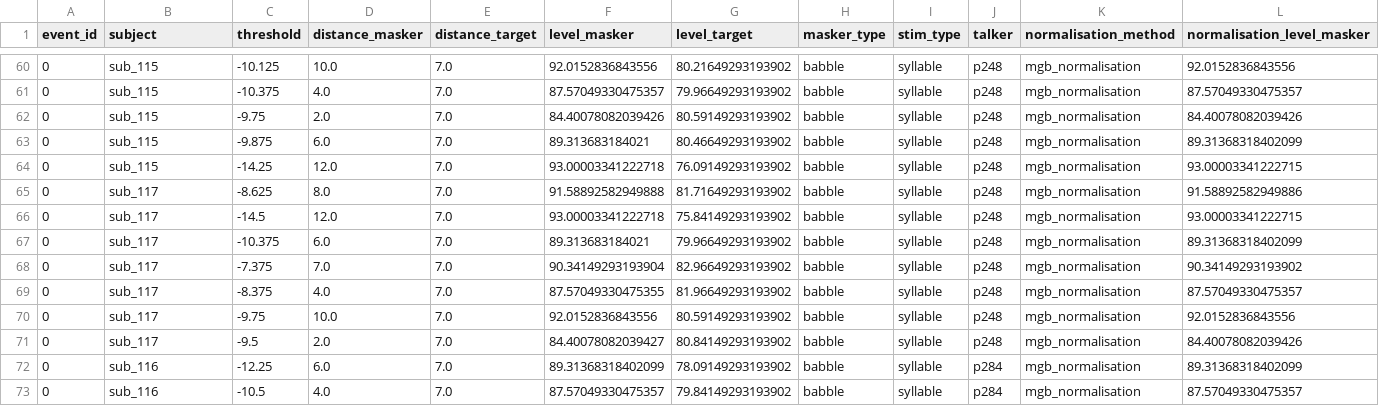
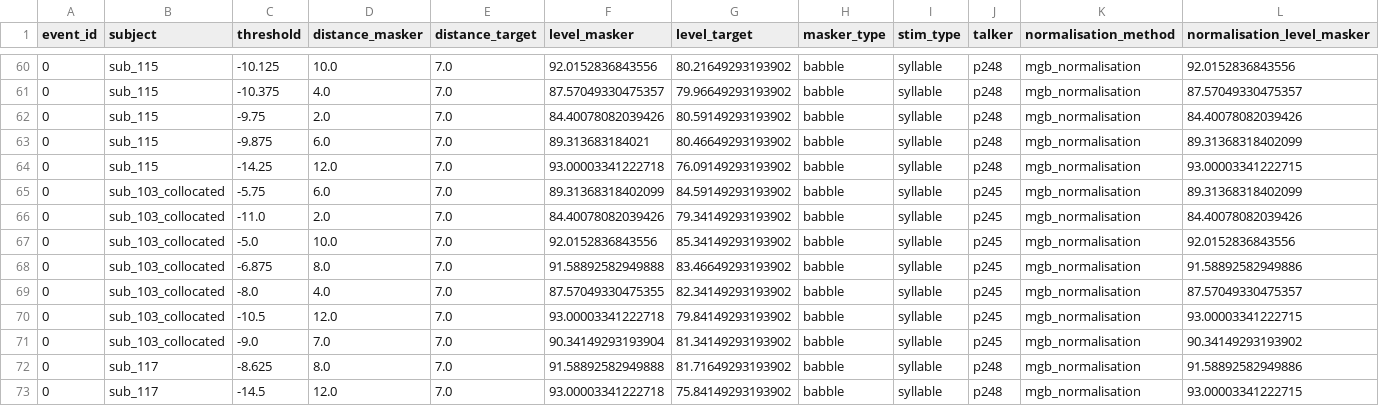
Before and after one commit to lukaslangeweile/spacial_unmasking, a CSV file: data/results/added_result_files/spacial_unmasking_summed.csv, drawn as a sheet; only a part is shown, gaps mark what is left out; the shorter side is filled out with more unchanged rows; rows hold the shown columns only; the diff names each change by its address in the sheet, - before the commit and + after, or states it on an @@ line.

```diff
--- a/data/results/added_result_files/spacial_unmasking_summed.csv
+++ b/data/results/added_result_files/spacial_unmasking_summed.csv
+row 65: 0 | sub_103_collocated | -5.75 | 6.0 | 7.0 | 89.31368318402099 | 84.59149293193902 | babble | syllable | p245 | mgb_normalisation | 89.31368318402099
+row 66: 0 | sub_103_collocated | -11.0 | 2.0 | 7.0 | 84.40078082039426 | 79.34149293193902 | babble | syllable | p245 | mgb_normalisation | 84.40078082039426
+row 67: 0 | sub_103_collocated | -5.0 | 10.0 | 7.0 | 92.0152836843556 | 85.34149293193902 | babble | syllable | p245 | mgb_normalisation | 92.0152836843556
+row 68: 0 | sub_103_collocated | -6.875 | 8.0 | 7.0 | 91.58892582949888 | 83.46649293193902 | babble | syllable | p245 | mgb_normalisation | 91.58892582949886
+row 69: 0 | sub_103_collocated | -8.0 | 4.0 | 7.0 | 87.57049330475355 | 82.34149293193902 | babble | syllable | p245 | mgb_normalisation | 87.57049330475357
+row 70: 0 | sub_103_collocated | -10.5 | 12.0 | 7.0 | 93.00003341222718 | 79.84149293193902 | babble | syllable | p245 | mgb_normalisation | 93.00003341222715
+row 71: 0 | sub_103_collocated | -9.0 | 7.0 | 7.0 | 90.34149293193904 | 81.34149293193902 | babble | syllable | p245 | mgb_normalisation | 90.34149293193902
```
Also changed, not shown: 31 other files.
